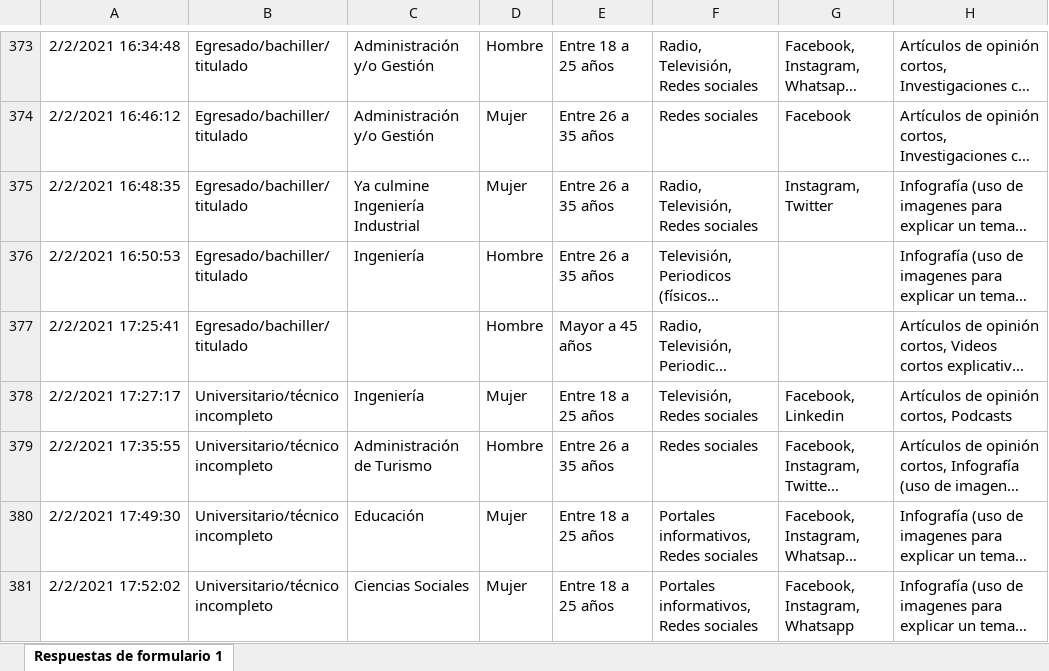
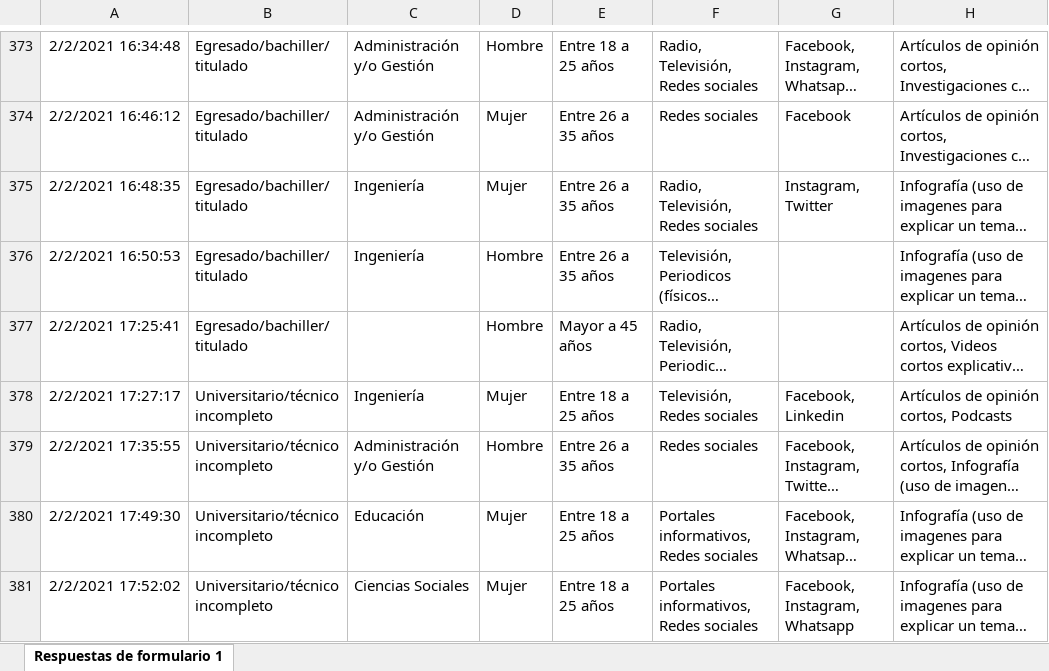
Before and after one commit to akemygonal/ENCUESTA-ASIPEM, an Excel workbook: PREFERENCIAS.xlsx, sheet Respuestas de formulario 1, drawn as a sheet; only a part is shown, gaps mark what is left out; long unchanged cells end in …; values as stored, in another font and other column widths than the file's, no borders; charts and pictures not drawn; the diff covers the shown part only; the diff names each change by its address in the sheet, - before the commit and + after, or states it on an @@ line.

Commit message:
Add files via upload
2

```diff
--- a/PREFERENCIAS.xlsx (sheet Respuestas de formulario 1)
+++ b/PREFERENCIAS.xlsx (sheet Respuestas de formulario 1)
-C375: Ya culmine Ingeniería Industrial
+C375: Ingeniería
-C379: Administración de Turismo
+C379: Administración y/o Gestión
```
Also changed, not shown: 6 edited cells elsewhere in this sheet.
